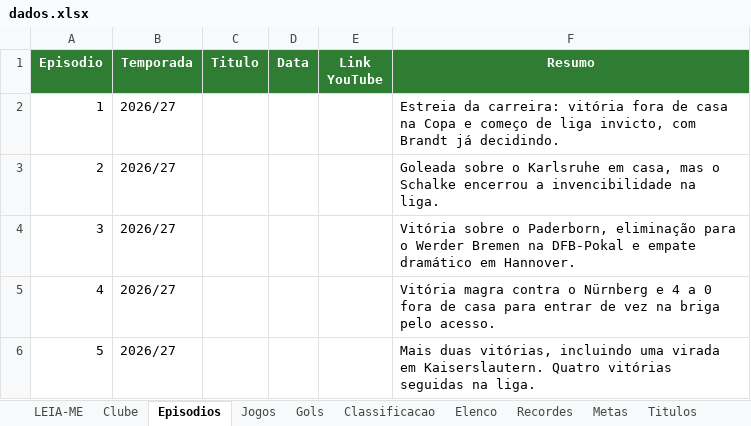
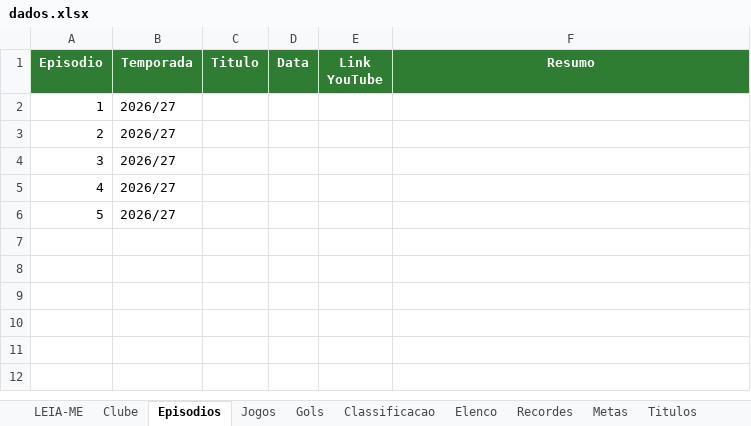
Before and after one commit to gabbiDOM/historias-em-campo, an Excel workbook: dados/dados.xlsx, sheet Episodios, drawn as a sheet; values as stored, in another font and other column widths than the file's, no borders; the diff names each change by its address in the sheet, - before the commit and + after, or states it on an @@ line.

Commit message:
Planilha em branco para os dados reais da carreira

```diff
--- a/dados/dados.xlsx (sheet Episodios)
+++ b/dados/dados.xlsx (sheet Episodios)
-F2 (Resumo): Estreia da carreira: vitória fora de casa na Copa e começo de liga invicto, com Brandt já decidindo.
+F2 (Resumo): (empty)
-F3 (Resumo): Goleada sobre o Karlsruhe em casa, mas o Schalke encerrou a invencibilidade na liga.
+F3 (Resumo): (empty)
-F4 (Resumo): Vitória sobre o Paderborn, eliminação para o Werder Bremen na DFB-Pokal e empate dramático em Hannover.
+F4 (Resumo): (empty)
-F5 (Resumo): Vitória magra contra o Nürnberg e 4 a 0 fora de casa para entrar de vez na briga pelo acesso.
+F5 (Resumo): (empty)
-F6 (Resumo): Mais duas vitórias, incluindo uma virada em Kaiserslautern. Quatro vitórias seguidas na liga.
+F6 (Resumo): (empty)
```
Also changed, not shown: sheet Classificacao, sheet Jogos, sheet Gols, sheet Elenco, sheet LEIA-ME, sheet Metas, 1 more sheet.
